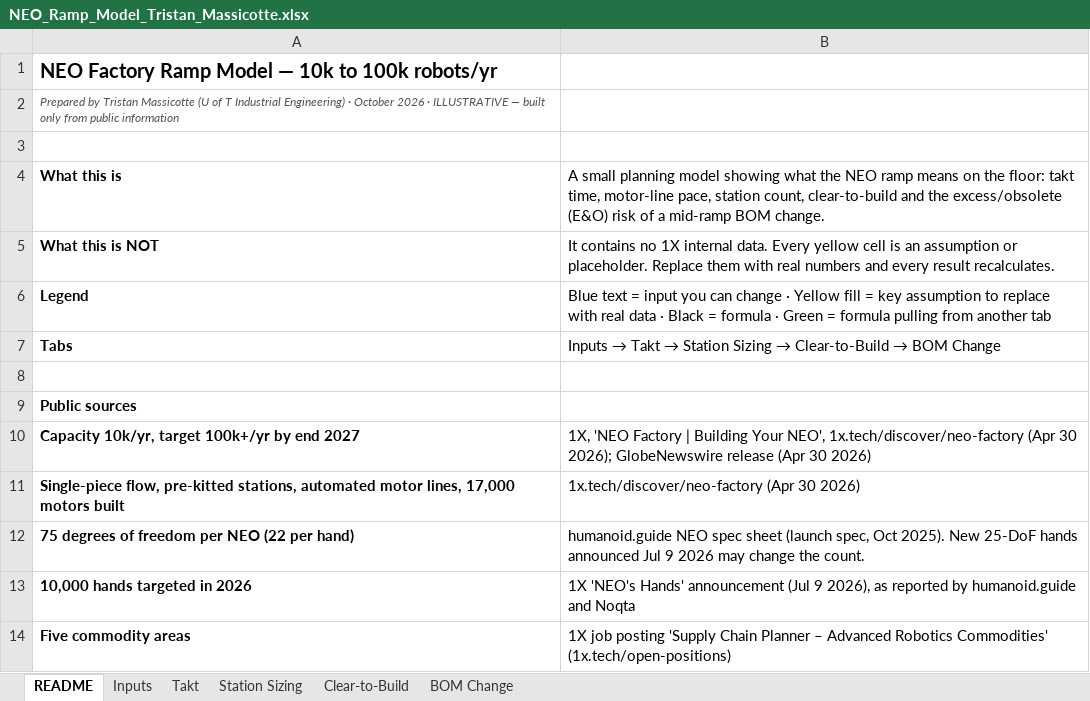
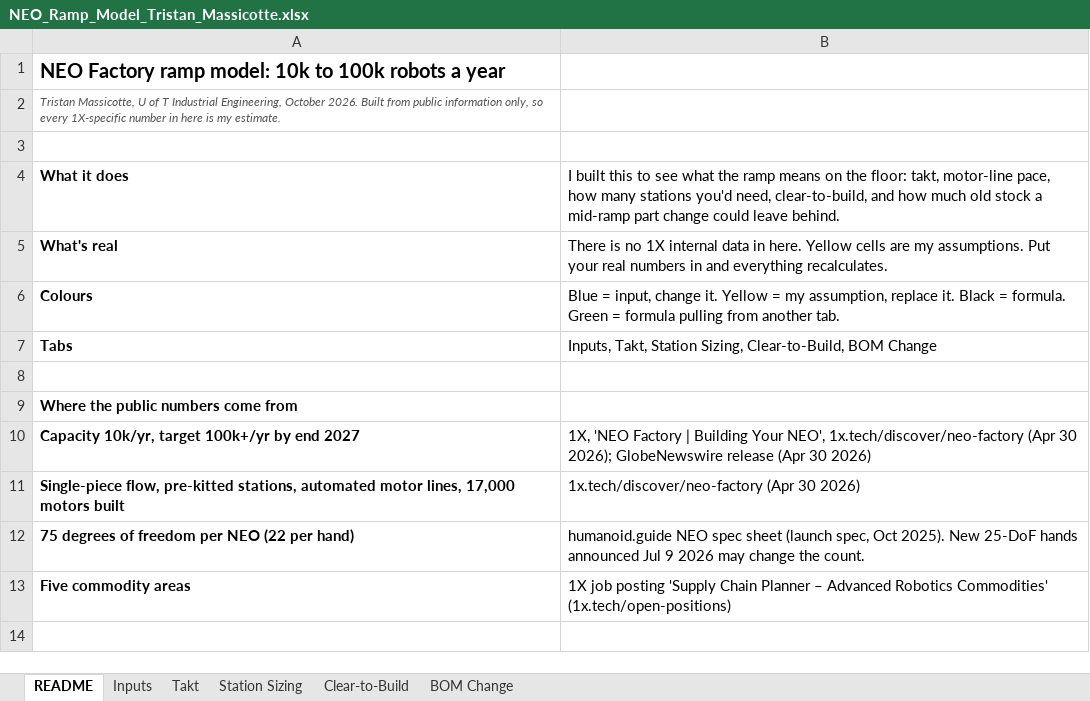
Before and after one commit to tristan-massicotte/neo-ramp, an Excel workbook: NEO_Ramp_Model_Tristan_Massicotte.xlsx, sheet README, drawn as a sheet; values as stored, in another font and other column widths than the file's, no borders; removed rows and columns are numbered as before the commit, all else as after; the diff names each change by its address in the sheet, - before the commit and + after, or states it on an @@ line.

```diff
--- a/NEO_Ramp_Model_Tristan_Massicotte.xlsx (sheet README)
+++ b/NEO_Ramp_Model_Tristan_Massicotte.xlsx (sheet README)
-A1: NEO Factory Ramp Model — 10k to 100k robots/yr
+A1: NEO Factory ramp model: 10k to 100k robots a year
-A2: Prepared by Tristan Massicotte (U of T Industrial Engineering) · October 2026 · ILLUSTRATIVE — built only from public information
+A2: Tristan Massicotte, U of T Industrial Engineering, October 2026. Built from public information only, so every 1X-specific number in here is my estimate.
-row 4: What this is | A small planning model showing what the NEO ramp means on the floor: takt time, motor-line pace, station count, clear-to-build and the excess/obsolete (E&O) risk of a mid-ramp BOM change.
-row 5: What this is NOT | It contains no 1X internal data. Every yellow cell is an assumption or placeholder. Replace them with real numbers and every result recalculates.
-row 6: Legend | Blue text = input you can change · Yellow fill = key assumption to replace with real data · Black = formula · Green = formula pulling from another tab
+row 4: What it does | I built this to see what the ramp means on the floor: takt, motor-line pace, how many stations you'd need, clear-to-build, and how much old stock a mid-ramp part change could leave behind.
+row 5: What's real | There is no 1X internal data in here. Yellow cells are my assumptions. Put your real numbers in and everything recalculates.
+row 6: Colours | Blue = input, change it. Yellow = my assumption, replace it. Black = formula. Green = formula pulling from another tab.
@@ B7: Inputs → Takt → Station Sizing → Clear-to-Build → BOM Change → Inputs, Takt, Station Sizing, Clear-to-Build, BOM Change @@
-A9: Public sources
+A9: Where the public numbers come from
-row 13: 10,000 hands targeted in 2026 | 1X 'NEO's Hands' announcement (Jul 9 2026), as reported by humanoid.guide and Noqta
```
Also changed, not shown: sheet Inputs, sheet Takt, sheet Clear-to-Build, sheet Station Sizing, sheet BOM Change, formulas that keep their value, charts or pictures, 1 other file.
